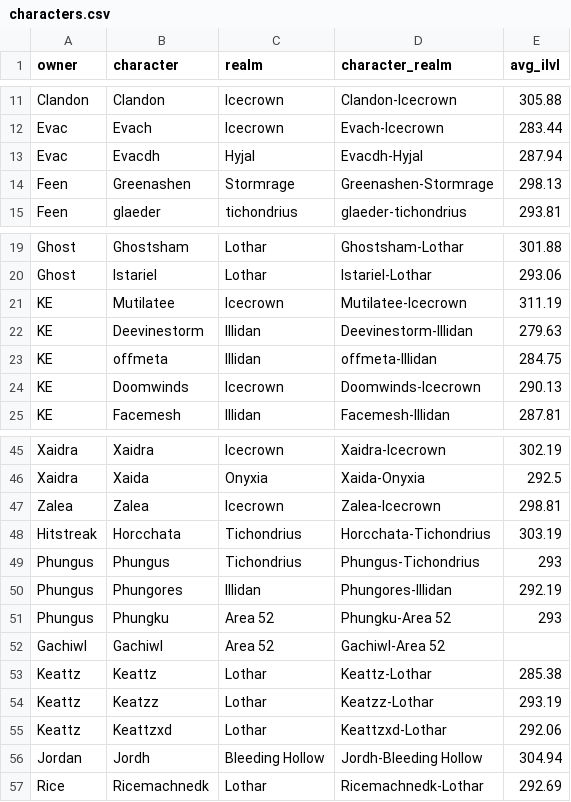
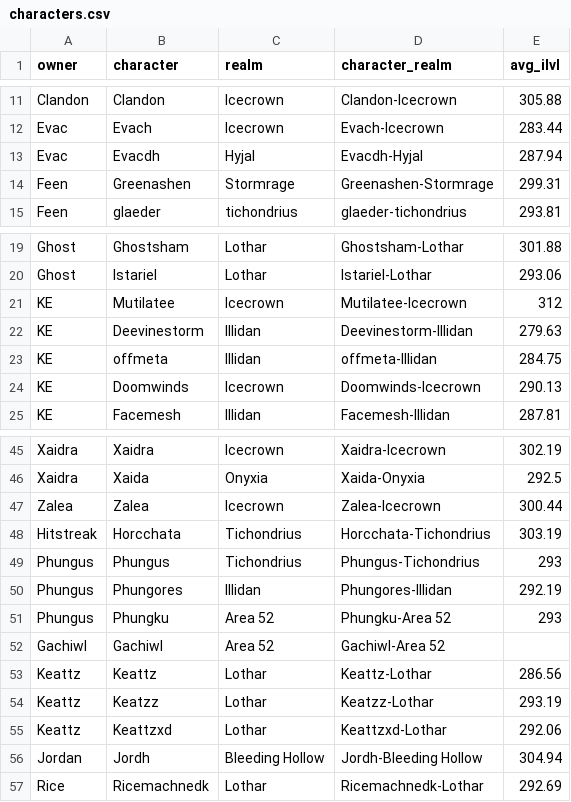
Before and after one commit to ennukee/vindi-roster-monitor, a CSV file: frontend/public/data/characters.csv, drawn as a sheet; only a part is shown, gaps mark what is left out.

```diff
--- a/frontend/public/data/characters.csv
+++ b/frontend/public/data/characters.csv
@@ -13,3 +13,3 @@ Evac,Evach,Icecrown,Evach-Icecrown,283.44
 Evac,Evacdh,Hyjal,Evacdh-Hyjal,287.94
-Feen,Greenashen,Stormrage,Greenashen-Stormrage,298.13
+Feen,Greenashen,Stormrage,Greenashen-Stormrage,299.31
 Feen,glaeder,tichondrius,glaeder-tichondrius,293.81
@@ -20,3 +20,3 @@ Ghost,Ghostsham,Lothar,Ghostsham-Lothar,301.88
 Ghost,Istariel,Lothar,Istariel-Lothar,293.06
-KE,Mutilatee,Icecrown,Mutilatee-Icecrown,311.19
+KE,Mutilatee,Icecrown,Mutilatee-Icecrown,312
 KE,Deevinestorm,Illidan,Deevinestorm-Illidan,279.63
@@ -46,3 +46,3 @@ Xaidra,Xaidra,Icecrown,Xaidra-Icecrown,302.19
 Xaidra,Xaida,Onyxia,Xaida-Onyxia,292.5
-Zalea,Zalea,Icecrown,Zalea-Icecrown,298.81
+Zalea,Zalea,Icecrown,Zalea-Icecrown,300.44
 Hitstreak,Horcchata,Tichondrius,Horcchata-Tichondrius,303.19
@@ -52,3 +52,3 @@ Phungus,Phungku,Area 52,Phungku-Area 52,293
 Gachiwl,Gachiwl,Area 52,Gachiwl-Area 52,
-Keattz,Keattz,Lothar,Keattz-Lothar,285.38
+Keattz,Keattz,Lothar,Keattz-Lothar,286.56
 Keattz,Keatzz,Lothar,Keatzz-Lothar,293.19
```
Also changed, not shown: 2 other files.
